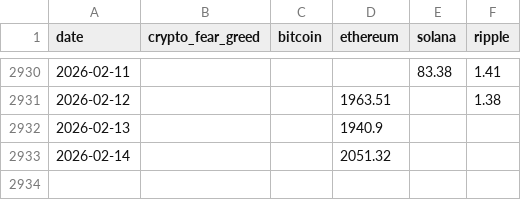
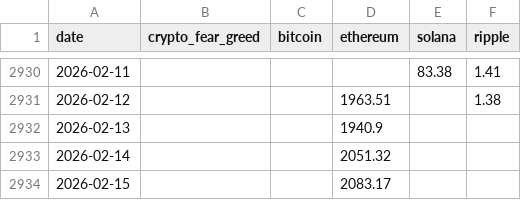
Before and after one commit to phj1120/fearAndGreed, a CSV file: docs/data/coin.csv, drawn as a sheet; only a part is shown, gaps mark what is left out.

```diff
--- a/docs/data/coin.csv
+++ b/docs/data/coin.csv
@@ -2933 +2933,2 @@ date,crypto_fear_greed,bitcoin,ethereum,solana,ripple
 2026-02-14,,,2051.32,,
+2026-02-15,,,2083.17,,
```
Also changed, not shown: data/coin.csv.
